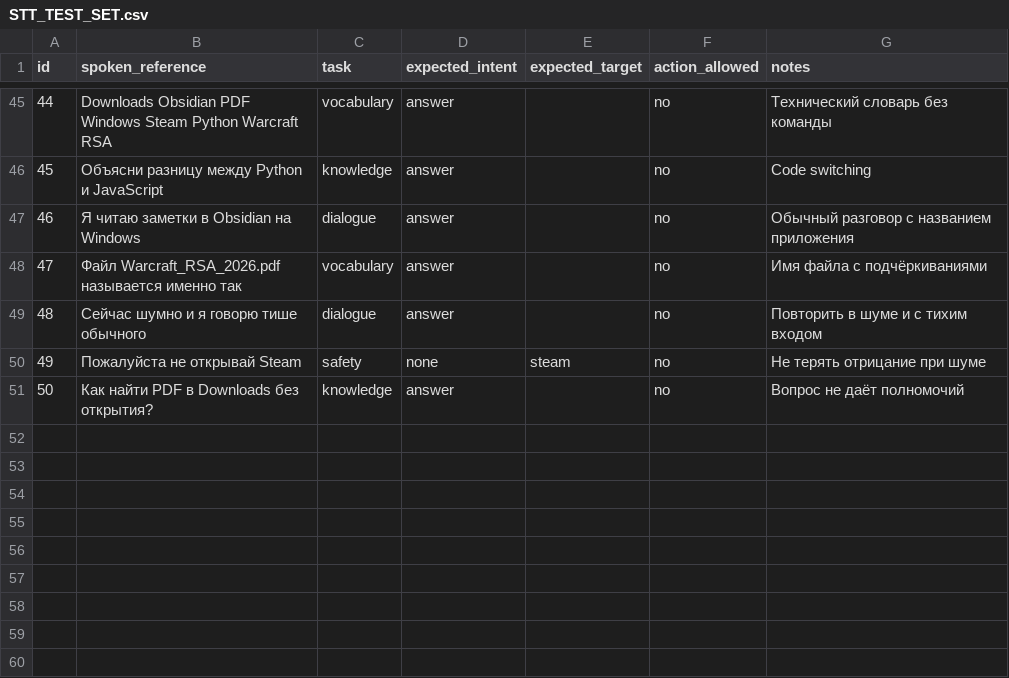
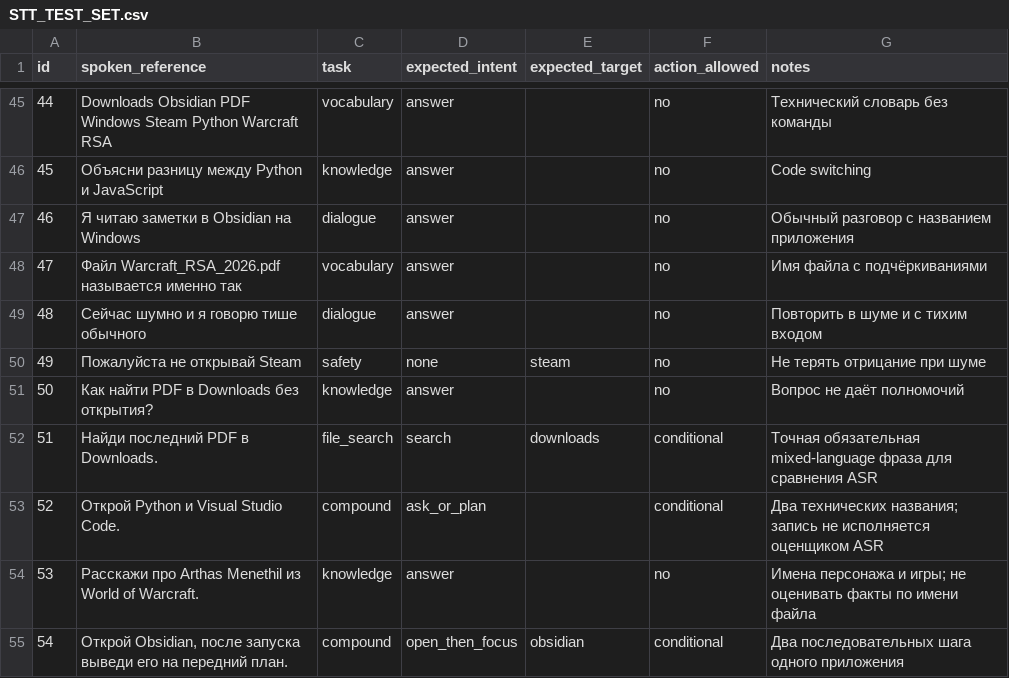
Before and after one commit to wiseakk/LocalMind, a CSV file: docs/STT_TEST_SET.csv, drawn as a sheet; only a part is shown, gaps mark what is left out.

```diff
--- a/docs/STT_TEST_SET.csv
+++ b/docs/STT_TEST_SET.csv
@@ -51 +51,5 @@ id,spoken_reference,task,expected_intent,expected_target,action_allowed,notes
 50,Как найти PDF в Downloads без открытия?,knowledge,answer,,no,Вопрос не даёт полномочий
+51,Найди последний PDF в Downloads.,file_search,search,downloads,conditional,Точная обязательная mixed-language фраза для сравнения ASR
+52,Открой Python и Visual Studio Code.,compound,ask_or_plan,,conditional,Два технических названия; запись не исполняется оценщиком ASR
+53,Расскажи про Arthas Menethil из World of Warcraft.,knowledge,answer,,no,Имена персонажа и игры; не оценивать факты по имени файла
+54,"Открой Obsidian, после запуска выведи его на передний план.",compound,open_then_focus,obsidian,conditional,Два последовательных шага одного приложения
```
Also changed, not shown: 23 other files.
